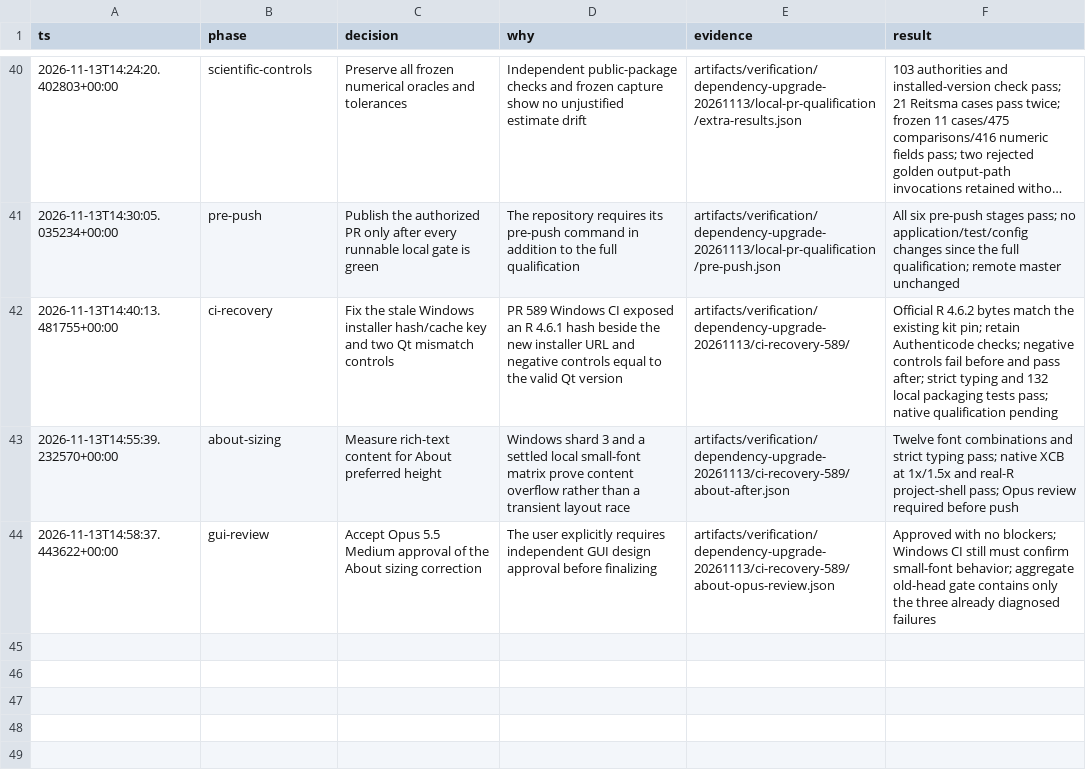
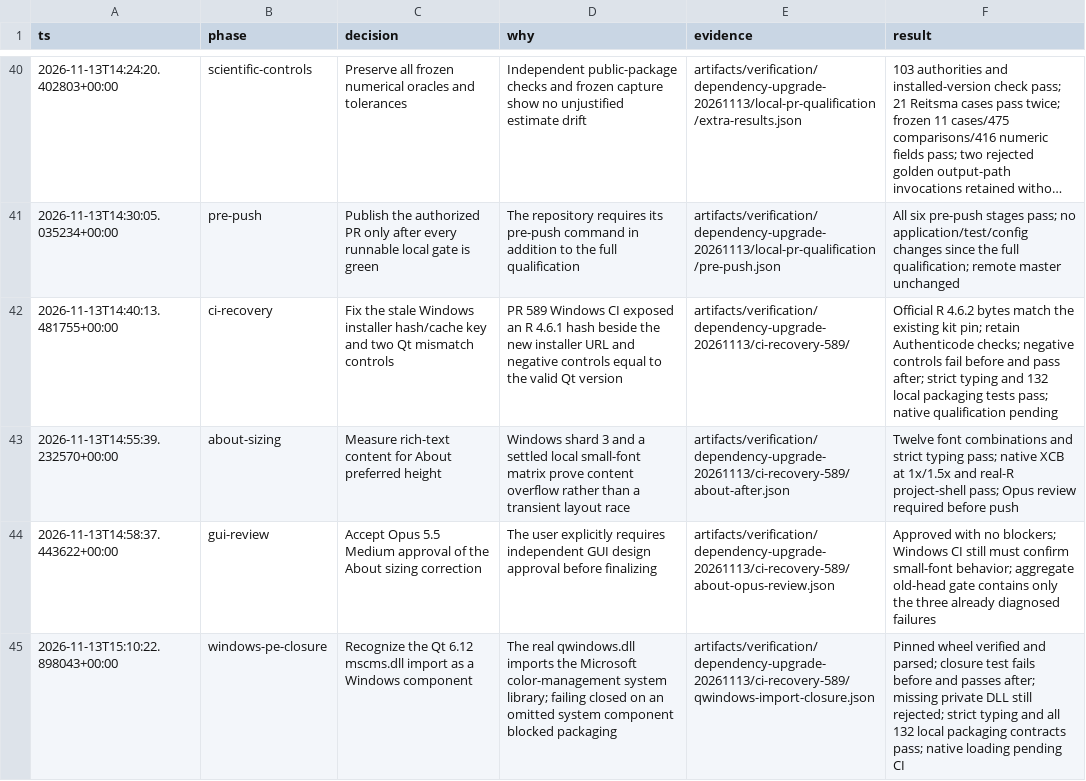
Before and after one commit to AliSalman-et-al/rc-metastudio, a TSV file: docs/dependency-upgrade/decisions.tsv, drawn as a sheet; only a part is shown, gaps mark what is left out; long unchanged cells end in …; the diff names each change by its address in the sheet, - before the commit and + after, or states it on an @@ line.

Commit message:
Recognize Windows color management in Qt deployment closure

```diff
--- a/docs/dependency-upgrade/decisions.tsv
+++ b/docs/dependency-upgrade/decisions.tsv
+row 45: 2026-11-13T15:10:22.898043+00:00 | windows-pe-closure | Recognize the Qt 6.12 mscms.dll import as a Windows component | The real qwindows.dll imports the Microsoft color-management system library; failing closed on an omitted system component blocked packaging | artifacts/verification/dependency-upgrade-20261113/ci-recovery-589/qwindows-import-closure.json | Pinned wheel verified and parsed; closure test fails before and passes after; missing private DLL still rejected; strict typing and all 132 local packaging contracts pass; native loading pending CI
```
Also changed, not shown: 3 other files.
